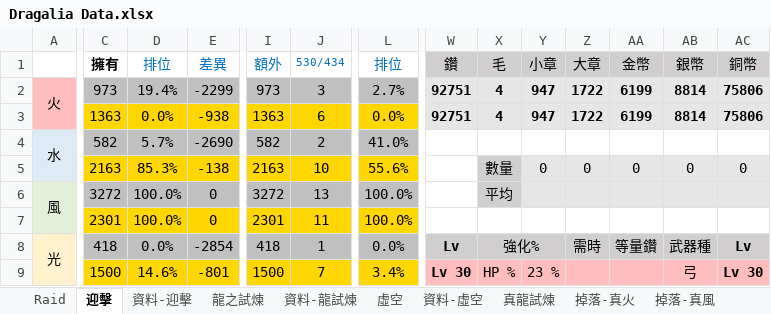
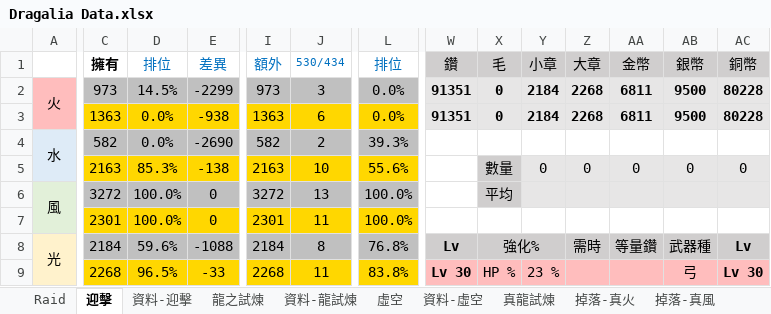
Before and after one commit to RaenonX-DL/dragalia-data-track, an Excel workbook: Dragalia Data.xlsx, sheet 迎擊, drawn as a sheet; only a part is shown, gaps mark what is left out; values as stored, in another font and other column widths than the file's, no borders; conditional formats not drawn; the diff covers the shown part only; the diff names each change by its address in the sheet, - before the commit and + after, or states it on an @@ line.

```diff
--- a/Dragalia Data.xlsx (sheet 迎擊)
+++ b/Dragalia Data.xlsx (sheet 迎擊)
-D2 (排位): 19.4%
+D2 (排位): 14.5%
-L2 (排位): 2.7%
+L2 (排位): 0.0%
-W2:W3 (鑽): 92751
+W2:W3 (鑽): 91351
-X2:X3 (毛): 4
+X2:X3 (毛): 0
-Y2:Y3 (小章): 947
+Y2:Y3 (小章): 2184
-Z2:Z3 (大章): 1722
+Z2:Z3 (大章): 2268
-AA2:AA3 (金幣): 6199
+AA2:AA3 (金幣): 6811
-AB2:AB3 (銀幣): 8814
+AB2:AB3 (銀幣): 9500
-AC2:AC3 (銅幣): 75806
+AC2:AC3 (銅幣): 80228
-D4 (排位): 5.7%
+D4 (排位): 0.0%
-L4 (排位): 41.0%
+L4 (排位): 39.3%
-C8 (擁有): 418
+C8 (擁有): 2184
-D8 (排位): 0.0%
+D8 (排位): 59.6%
-E8 (差異): -2854
+E8 (差異): -1088
-I8 (額外): 418
+I8 (額外): 2184
-J8 (530/434): 1
+J8 (530/434): 8
-L8 (排位): 0.0%
+L8 (排位): 76.8%
-C9 (擁有): 1500
+C9 (擁有): 2268
-D9 (排位): 14.6%
+D9 (排位): 96.5%
-E9 (差異): -801
+E9 (差異): -33
-I9 (額外): 1500
+I9 (額外): 2268
-J9 (530/434): 7
+J9 (530/434): 11
-L9 (排位): 3.4%
+L9 (排位): 83.8%
```
Also changed, not shown: 44 edited cells elsewhere in this sheet, sheet 資料-虛空, sheet 虛空, sheet 資料-迎擊, sheet Raid, formulas that keep their value, hidden cells.
